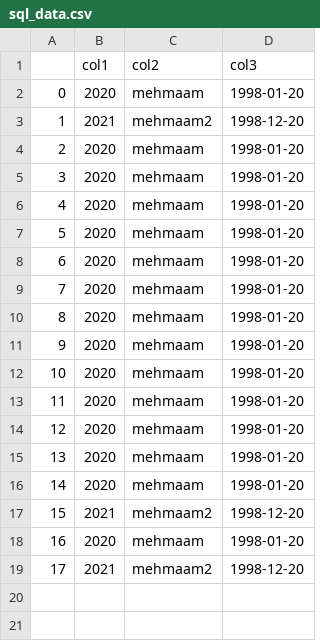
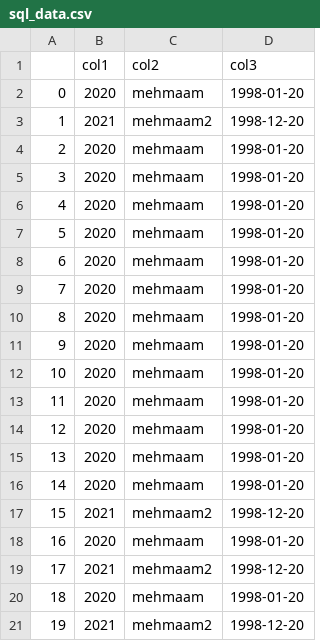
Before and after one commit to Mehmaam99/iNeuron-Data_Science, a CSV file: iNeuron-Python/Database-Python/sql_data.csv, drawn as a sheet; the diff names each change by its address in the sheet, - before the commit and + after, or states it on an @@ line.

```diff
--- a/iNeuron-Python/Database-Python/sql_data.csv
+++ b/iNeuron-Python/Database-Python/sql_data.csv
+row 20: 18 | 2020 | mehmaam | 1998-01-20
+row 21: 19 | 2021 | mehmaam2 | 1998-12-20
```
Also changed, not shown: 1 other file.
